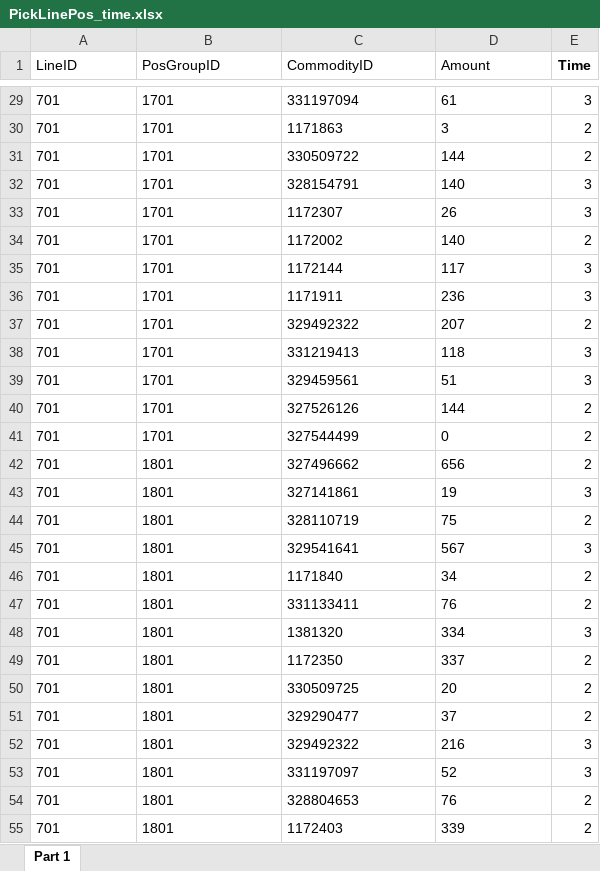
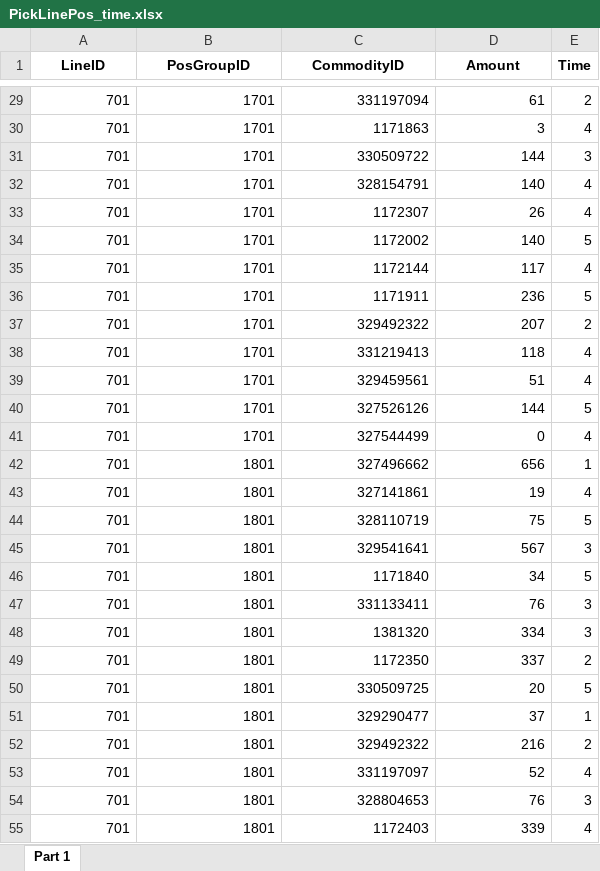
Before and after one commit to L-jiujiu/1108_surrogate_OrderSequence, an Excel workbook: Fa_data/PickLinePos_time.xlsx, sheet Part 1, drawn as a sheet; only a part is shown, gaps mark what is left out; values as stored, in another font and other column widths than the file's, no borders; the diff covers the shown part only; the diff names each change by its address in the sheet, - before the commit and + after, or states it on an @@ line.

```diff
--- a/Fa_data/PickLinePos_time.xlsx (sheet Part 1)
+++ b/Fa_data/PickLinePos_time.xlsx (sheet Part 1)
@@ A1:D1 bold: off → on, alignment: left → center @@
-A29:D55 alignment: left
+A29:D55 alignment: right
-E29 (Time): 3
+E29 (Time): 2
-E30 (Time): 2
+E30 (Time): 4
-E31 (Time): 2
+E31 (Time): 3
-E32:E33 (Time): 3
+E32:E33 (Time): 4
-E34 (Time): 2
+E34 (Time): 5
-E35 (Time): 3
+E35 (Time): 4
-E36 (Time): 3
+E36 (Time): 5
-E38:E39 (Time): 3
+E38:E39 (Time): 4
-E40 (Time): 2
+E40 (Time): 5
-E41 (Time): 2
+E41 (Time): 4
-E42 (Time): 2
+E42 (Time): 1
-E43 (Time): 3
+E43 (Time): 4
-E44 (Time): 2
+E44 (Time): 5
-E46 (Time): 2
+E46 (Time): 5
-E47 (Time): 2
+E47 (Time): 3
-E50 (Time): 2
+E50 (Time): 5
-E51 (Time): 2
+E51 (Time): 1
-E52 (Time): 3
+E52 (Time): 2
-E53 (Time): 3
+E53 (Time): 4
-E54 (Time): 2
+E54 (Time): 3
-E55 (Time): 2
+E55 (Time): 4
```
Also changed, not shown: 196 edited cells and cell formats elsewhere in this sheet, Fa_data/OrderPickDetail.xlsx, Results/OrderSequence.xlsx, 20 other files.
